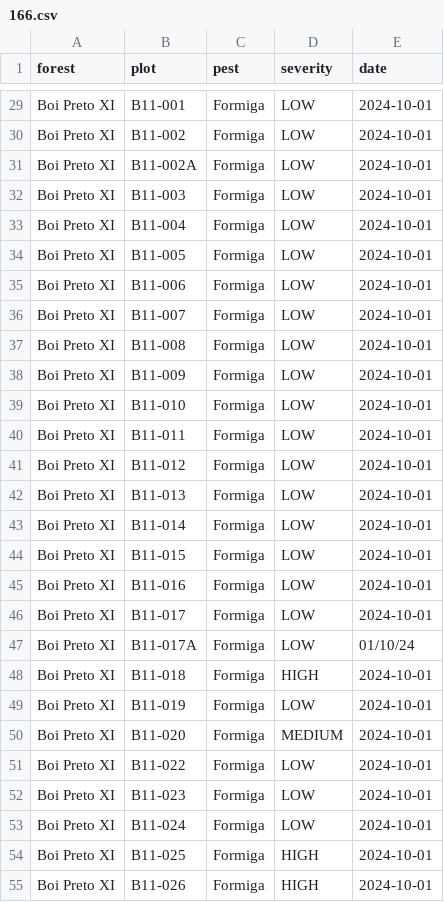
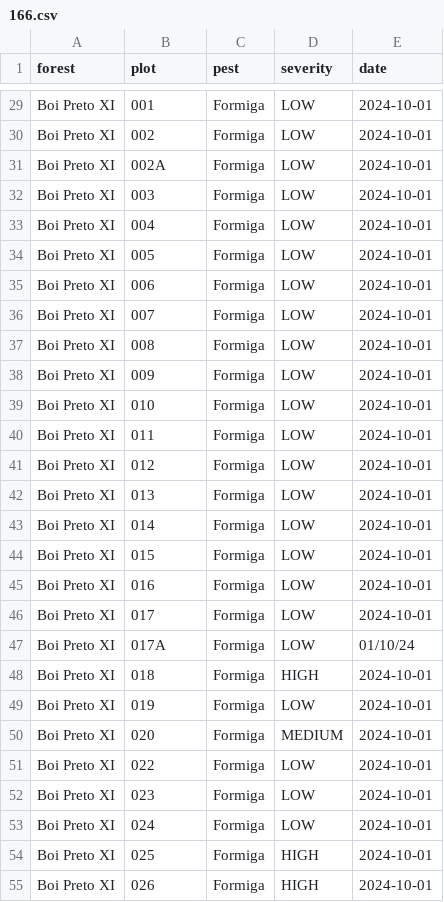
Before and after one commit to bhlabz/maxsatt-research-cli, a CSV file: data/training_input/166.csv, drawn as a sheet; only a part is shown, gaps mark what is left out; the diff covers the shown part only; the diff names each change by its address in the sheet, - before the commit and + after, or states it on an @@ line.

Commit message:
refactor: update dataset plot identifiers for consistency and clarity across training input files

```diff
--- a/data/training_input/166.csv
+++ b/data/training_input/166.csv
-B29 (plot): B11-001
+B29 (plot): 001
-B30 (plot): B11-002
+B30 (plot): 002
-B31 (plot): B11-002A
+B31 (plot): 002A
-B32 (plot): B11-003
+B32 (plot): 003
-B33 (plot): B11-004
+B33 (plot): 004
-B34 (plot): B11-005
+B34 (plot): 005
-B35 (plot): B11-006
+B35 (plot): 006
-B36 (plot): B11-007
+B36 (plot): 007
-B37 (plot): B11-008
+B37 (plot): 008
-B38 (plot): B11-009
+B38 (plot): 009
-B39 (plot): B11-010
+B39 (plot): 010
-B40 (plot): B11-011
+B40 (plot): 011
-B41 (plot): B11-012
+B41 (plot): 012
-B42 (plot): B11-013
+B42 (plot): 013
-B43 (plot): B11-014
+B43 (plot): 014
-B44 (plot): B11-015
+B44 (plot): 015
-B45 (plot): B11-016
+B45 (plot): 016
-B46 (plot): B11-017
+B46 (plot): 017
-B47 (plot): B11-017A
+B47 (plot): 017A
-B48 (plot): B11-018
+B48 (plot): 018
-B49 (plot): B11-019
+B49 (plot): 019
-B50 (plot): B11-020
+B50 (plot): 020
-B51 (plot): B11-022
+B51 (plot): 022
-B52 (plot): B11-023
+B52 (plot): 023
-B53 (plot): B11-024
+B53 (plot): 024
-B54 (plot): B11-025
+B54 (plot): 025
-B55 (plot): B11-026
+B55 (plot): 026
```
Also changed, not shown: 139 edited cells elsewhere in this file, data/training_input/199.csv, 2 other files.
